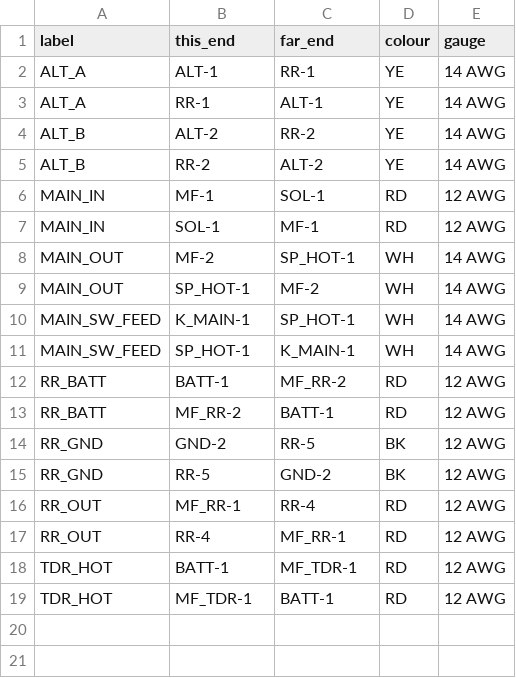
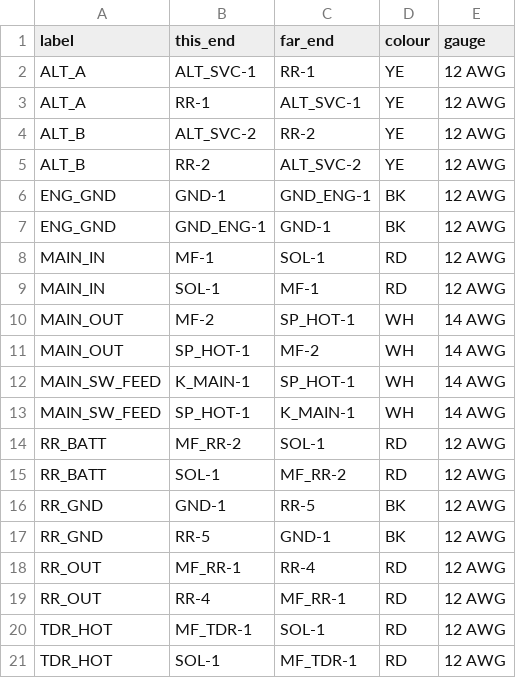
Before and after one commit to mkhnsn/kz305, a CSV file: docs/labels/9mm.csv, drawn as a sheet.

```diff
--- a/docs/labels/9mm.csv
+++ b/docs/labels/9mm.csv
@@ -1,6 +1,8 @@
 label,this_end,far_end,colour,gauge
-ALT_A,ALT-1,RR-1,YE,14 AWG
-ALT_A,RR-1,ALT-1,YE,14 AWG
-ALT_B,ALT-2,RR-2,YE,14 AWG
-ALT_B,RR-2,ALT-2,YE,14 AWG
+ALT_A,ALT_SVC-1,RR-1,YE,12 AWG
+ALT_A,RR-1,ALT_SVC-1,YE,12 AWG
+ALT_B,ALT_SVC-2,RR-2,YE,12 AWG
+ALT_B,RR-2,ALT_SVC-2,YE,12 AWG
+ENG_GND,GND-1,GND_ENG-1,BK,12 AWG
+ENG_GND,GND_ENG-1,GND-1,BK,12 AWG
 MAIN_IN,MF-1,SOL-1,RD,12 AWG
@@ -11,9 +13,9 @@ MAIN_SW_FEED,K_MAIN-1,SP_HOT-1,WH,14 AWG
 MAIN_SW_FEED,SP_HOT-1,K_MAIN-1,WH,14 AWG
-RR_BATT,BATT-1,MF_RR-2,RD,12 AWG
-RR_BATT,MF_RR-2,BATT-1,RD,12 AWG
-RR_GND,GND-2,RR-5,BK,12 AWG
-RR_GND,RR-5,GND-2,BK,12 AWG
+RR_BATT,MF_RR-2,SOL-1,RD,12 AWG
+RR_BATT,SOL-1,MF_RR-2,RD,12 AWG
+RR_GND,GND-1,RR-5,BK,12 AWG
+RR_GND,RR-5,GND-1,BK,12 AWG
 RR_OUT,MF_RR-1,RR-4,RD,12 AWG
 RR_OUT,RR-4,MF_RR-1,RD,12 AWG
-TDR_HOT,BATT-1,MF_TDR-1,RD,12 AWG
-TDR_HOT,MF_TDR-1,BATT-1,RD,12 AWG
+TDR_HOT,MF_TDR-1,SOL-1,RD,12 AWG
+TDR_HOT,SOL-1,MF_TDR-1,RD,12 AWG
```
Also changed, not shown: docs/labels/19mm.csv, docs/labels/6mm.csv, 16 other files.
